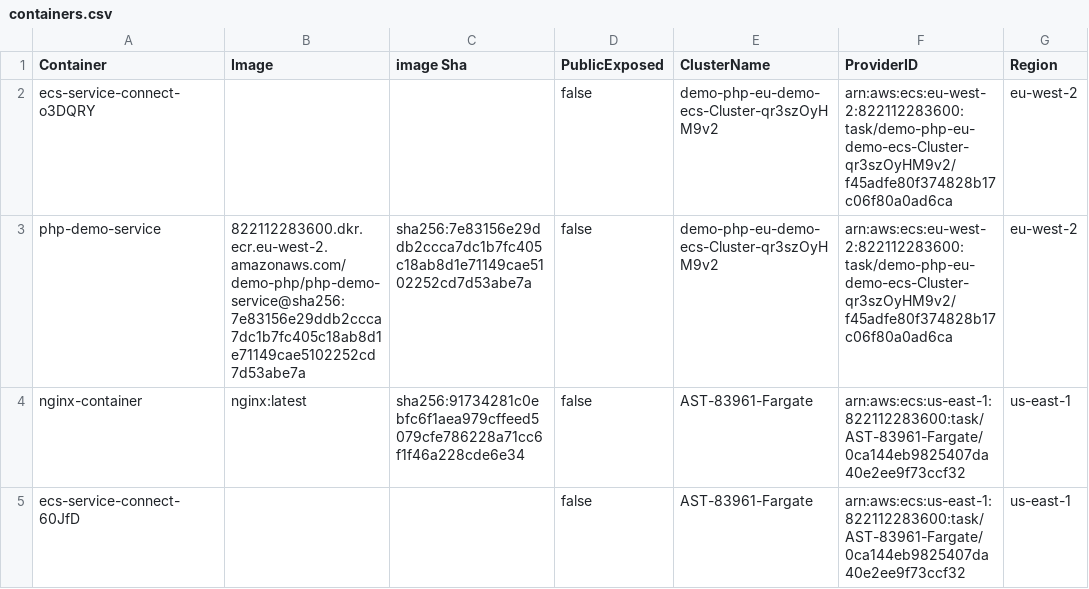
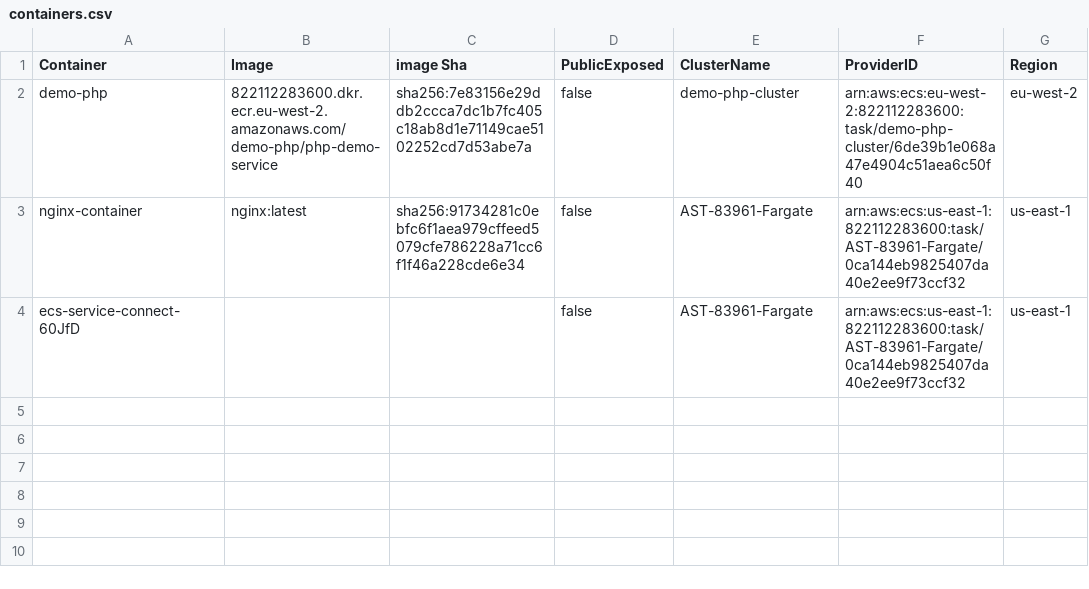
Before and after one commit to cx-shay-shimonov/cnas-aws-ecs-poc, a CSV file: containers.csv, drawn as a sheet.

```diff
--- a/containers.csv
+++ b/containers.csv
@@ -1,4 +1,3 @@
 Container,Image,image Sha,PublicExposed,ClusterName,ProviderID,Region
-ecs-service-connect-o3DQRY,,,false,demo-php-eu-demo-ecs-Cluster-qr3szOyHM9v2,arn:aws:ecs:eu-west-2:822112283600:task/demo-php-eu-demo-ecs-Cluster-qr3szOyHM9v2/f45adfe80f374828b17c06f80a0ad6ca,eu-west-2
-php-demo-service,822112283600.dkr.ecr.eu-west-2.amazonaws.com/demo-php/php-demo-service@sha256:7e83156e29ddb2ccca7dc1b7fc405c18ab8d1e71149cae5102252cd7d53abe7a,sha256:7e83156e29ddb2ccca7dc1b7fc405c18ab8d1e71149cae5102252cd7d53abe7a,false,demo-php-eu-demo-ecs-Cluster-qr3szOyHM9v2,arn:aws:ecs:eu-west-2:822112283600:task/demo-php-eu-demo-ecs-Cluster-qr3szOyHM9v2/f45adfe80f374828b17c06f80a0ad6ca,eu-west-2
+demo-php,822112283600.dkr.ecr.eu-west-2.amazonaws.com/demo-php/php-demo-service,sha256:7e83156e29ddb2ccca7dc1b7fc405c18ab8d1e71149cae5102252cd7d53abe7a,false,demo-php-cluster,arn:aws:ecs:eu-west-2:822112283600:task/demo-php-cluster/6de39b1e068a47e4904c51aea6c50f40,eu-west-2
 nginx-container,nginx:latest,sha256:91734281c0ebfc6f1aea979cffeed5079cfe786228a71cc6f1f46a228cde6e34,false,AST-83961-Fargate,arn:aws:ecs:us-east-1:822112283600:task/AST-83961-Fargate/0ca144eb9825407da40e2ee9f73ccf32,us-east-1
```
Also changed, not shown: 3 other files.
